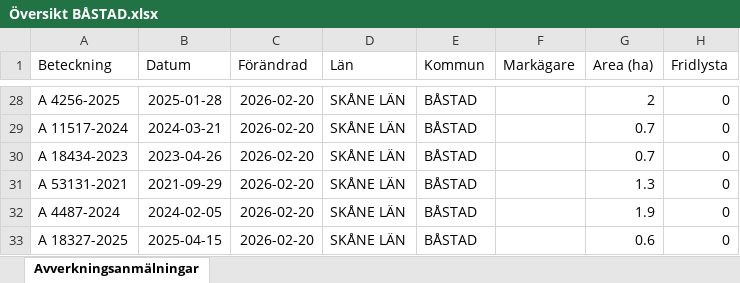
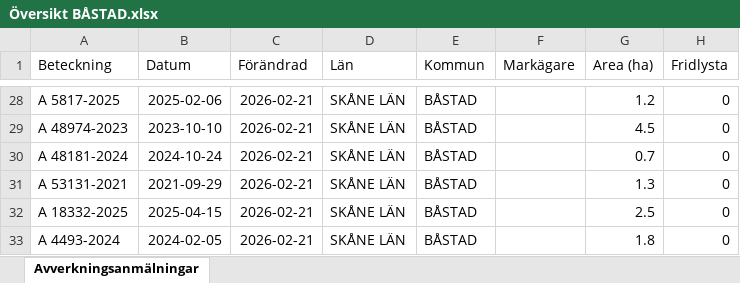
Before and after one commit to klasma/Logging_1278, an Excel workbook: Översikt BÅSTAD.xlsx, sheet Avverkningsanmälningar, drawn as a sheet; only a part is shown, gaps mark what is left out; values as stored, in another font and other column widths than the file's, no borders; the diff covers the shown part only; the diff names each change by its address in the sheet, - before the commit and + after, or states it on an @@ line.

```diff
--- a/Översikt BÅSTAD.xlsx (sheet Avverkningsanmälningar)
+++ b/Översikt BÅSTAD.xlsx (sheet Avverkningsanmälningar)
-A28 (Beteckning): A 4256-2025
+A28 (Beteckning): A 5817-2025
-B28 (Datum): 2025-01-28
+B28 (Datum): 2025-02-06
-C28:C33 (Förändrad): 2026-02-20
+C28:C33 (Förändrad): 2026-02-21
-G28 (Area (ha)): 2
+G28 (Area (ha)): 1.2
-A29 (Beteckning): A 11517-2024
+A29 (Beteckning): A 48974-2023
-B29 (Datum): 2024-03-21
+B29 (Datum): 2023-10-10
-G29 (Area (ha)): 0.7
+G29 (Area (ha)): 4.5
-A30 (Beteckning): A 18434-2023
+A30 (Beteckning): A 48181-2024
-B30 (Datum): 2023-04-26
+B30 (Datum): 2024-10-24
-A32 (Beteckning): A 4487-2024
+A32 (Beteckning): A 18332-2025
-B32 (Datum): 2024-02-05
+B32 (Datum): 2025-04-15
-G32 (Area (ha)): 1.9
+G32 (Area (ha)): 2.5
-A33 (Beteckning): A 18327-2025
+A33 (Beteckning): A 4493-2024
-B33 (Datum): 2025-04-15
+B33 (Datum): 2024-02-05
-G33 (Area (ha)): 0.6
+G33 (Area (ha)): 1.8
```
Also changed, not shown: 3 added rows, 3 removed rows and 73 edited cells elsewhere in this sheet, artfynd/A 1782-2024 artfynd.xlsx, artfynd/A 18319-2025 artfynd.xlsx, 29 other files.
